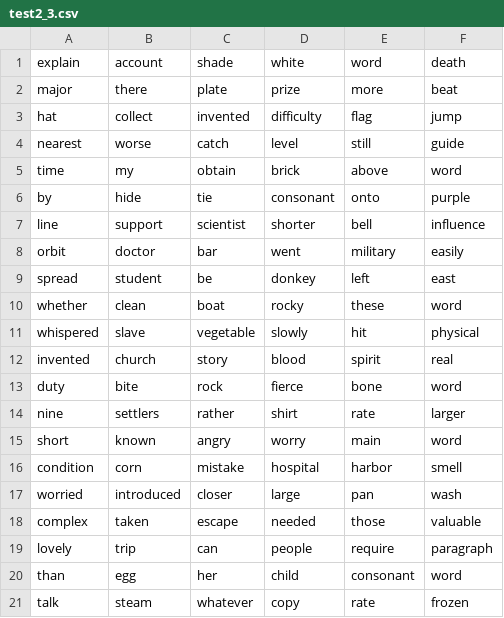
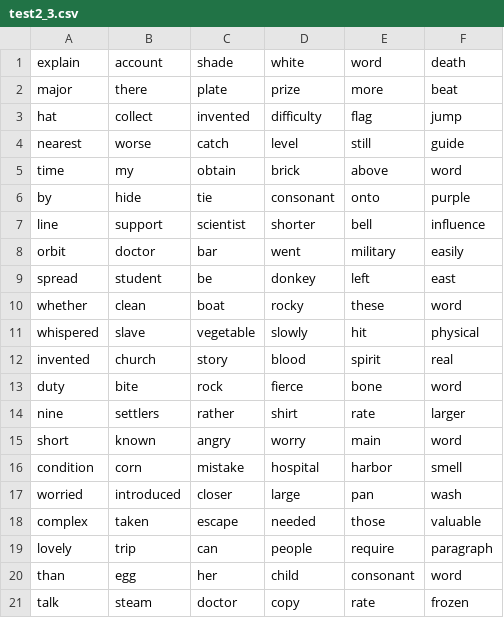
Before and after one commit to bendanye/shortcut-kata, a CSV file: ide/p2/test2_3.csv, drawn as a sheet.

Commit message:
Change word for another practise scenario

```diff
--- a/ide/p2/test2_3.csv
+++ b/ide/p2/test2_3.csv
@@ -20,2 +20,2 @@
 "than","egg","her","child","consonant","word"
-"talk","steam","whatever","copy","rate","frozen"
+"talk","steam","doctor","copy","rate","frozen"
```
